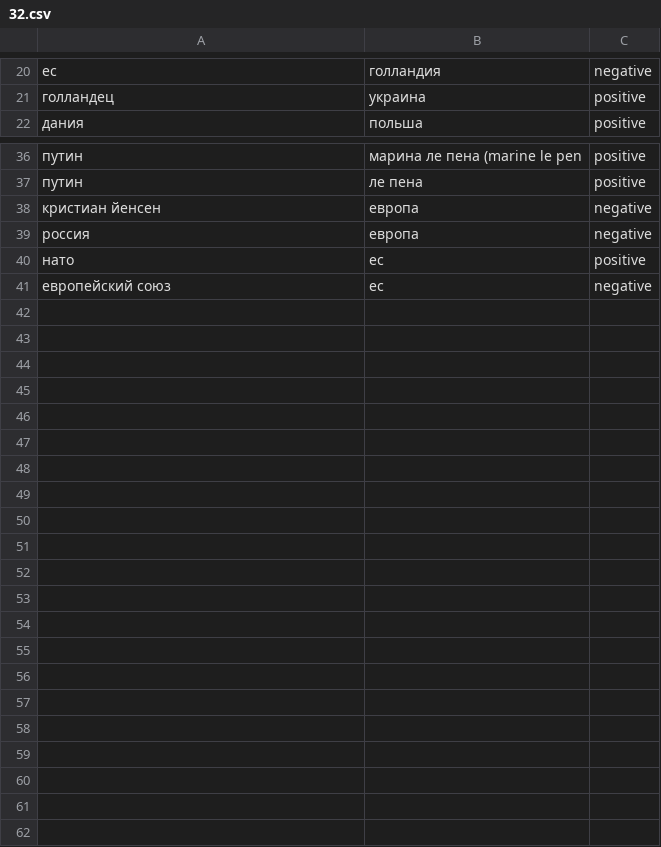
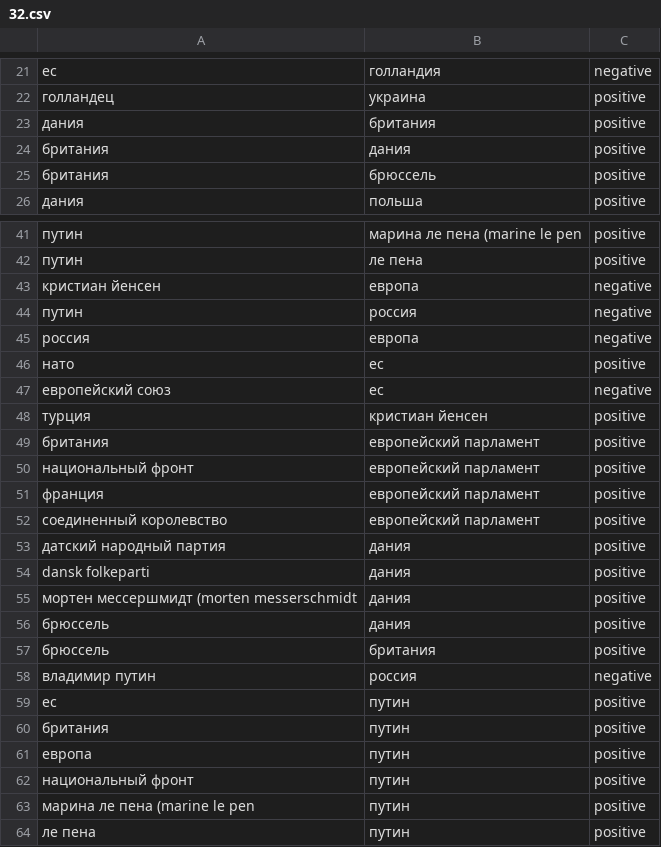
Before and after one commit to AndrewSukhobok95/NLP_HSE_school, a CSV file: Texts/32.csv, drawn as a sheet; only a part is shown, gaps mark what is left out; the diff covers the shown part only.

Commit message:
new data with syntax

```diff
--- a/Texts/32.csv
+++ b/Texts/32.csv
@@ -21,2 +22,5 @@
 голландец,украина,positive
+дания,британия,positive
+британия,дания,positive
+британия,брюссель,positive
 дания,польша,positive
@@ -38,2 +43,3 @@
 кристиан йенсен,европа,negative
+путин,россия,negative
 россия,европа,negative
@@ -41 +47,18 @@
 европейский союз,ес,negative
+турция,кристиан йенсен,positive
+британия,европейский парламент,positive
+национальный фронт,европейский парламент,positive
+франция,европейский парламент,positive
+соединенный королевство,европейский парламент,positive
+датский народный партия,дания,positive
+dansk folkeparti,дания,positive
+мортен мессершмидт (morten messerschmidt,дания,positive
+брюссель,дания,positive
+брюссель,британия,positive
+владимир путин,россия,negative
+ес,путин,positive
+британия,путин,positive
+европа,путин,positive
+национальный фронт,путин,positive
+марина ле пена (marine le pen,путин,positive
+ле пена,путин,positive
```
Also changed, not shown: 3 added rows and 1 removed row elsewhere in this file, Texts/1.csv, Texts/34.csv, 33 other files.
